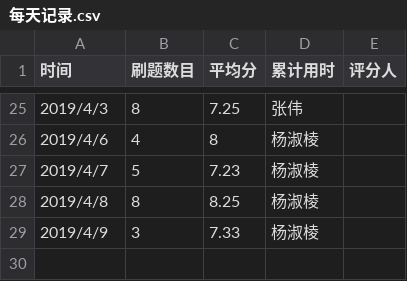
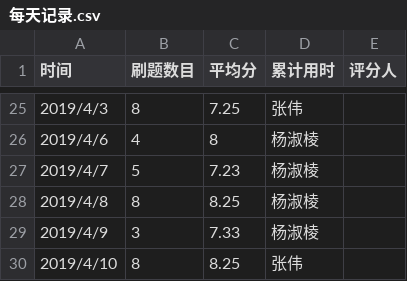
Before and after one commit to Yangeryu/C_language_practice, a CSV file: daily/每天记录.csv, drawn as a sheet; only a part is shown, gaps mark what is left out; the diff names each change by its address in the sheet, - before the commit and + after, or states it on an @@ line.

Commit message:
每日记录

```diff
--- a/daily/每天记录.csv
+++ b/daily/每天记录.csv
+row 30: 2019/4/10 | 8 | 8.25 | 张伟
```
